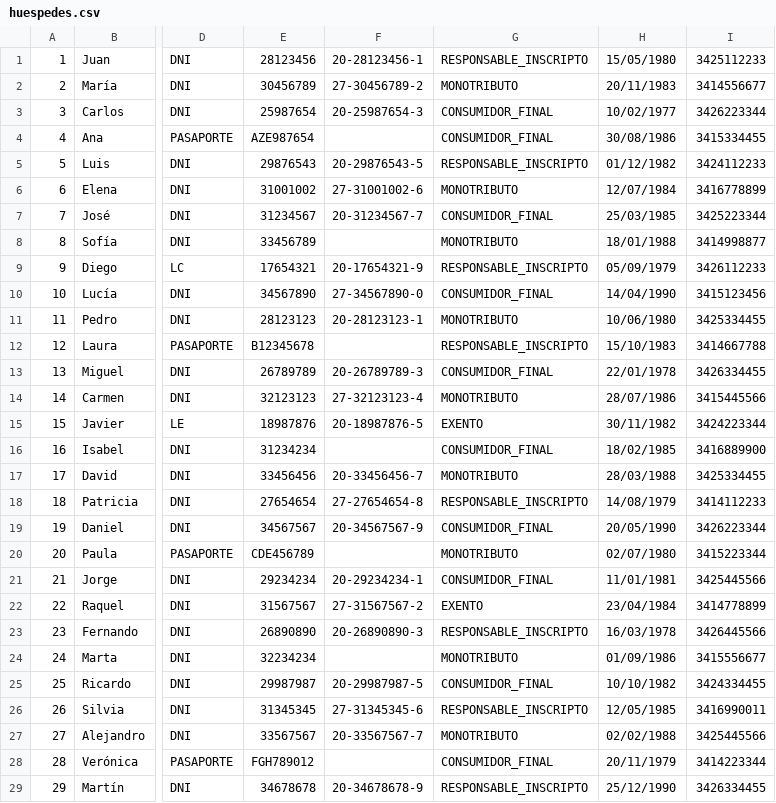
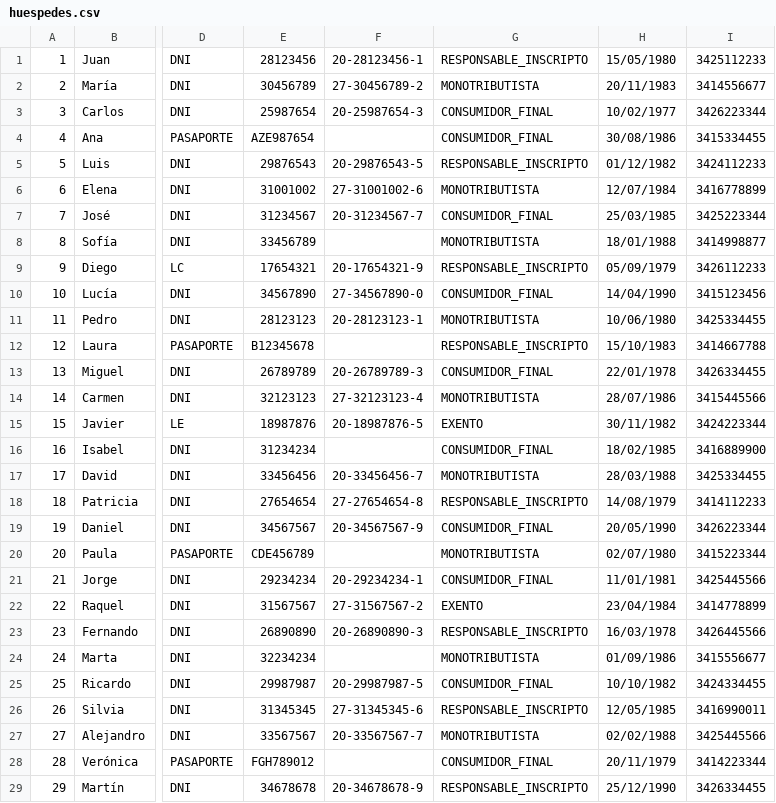
Before and after one commit to francarthery/TP_deso, a CSV file: src/main/resources/data/huespedes.csv, drawn as a sheet; only a part is shown, gaps mark what is left out; the diff covers the shown part only; the diff names each change by its address in the sheet, - before the commit and + after, or states it on an @@ line.

```diff
--- a/src/main/resources/data/huespedes.csv
+++ b/src/main/resources/data/huespedes.csv
-G2: MONOTRIBUTO
+G2: MONOTRIBUTISTA
-G6: MONOTRIBUTO
+G6: MONOTRIBUTISTA
-G8: MONOTRIBUTO
+G8: MONOTRIBUTISTA
-G11: MONOTRIBUTO
+G11: MONOTRIBUTISTA
-G14: MONOTRIBUTO
+G14: MONOTRIBUTISTA
-G17: MONOTRIBUTO
+G17: MONOTRIBUTISTA
-G20: MONOTRIBUTO
+G20: MONOTRIBUTISTA
-G24: MONOTRIBUTO
+G24: MONOTRIBUTISTA
-G27: MONOTRIBUTO
+G27: MONOTRIBUTISTA
```
Also changed, not shown: 1 added row, 25 edited cells and row numbers in column A elsewhere in this file, target/classes/data/huespedes.csv, 16 other files.
